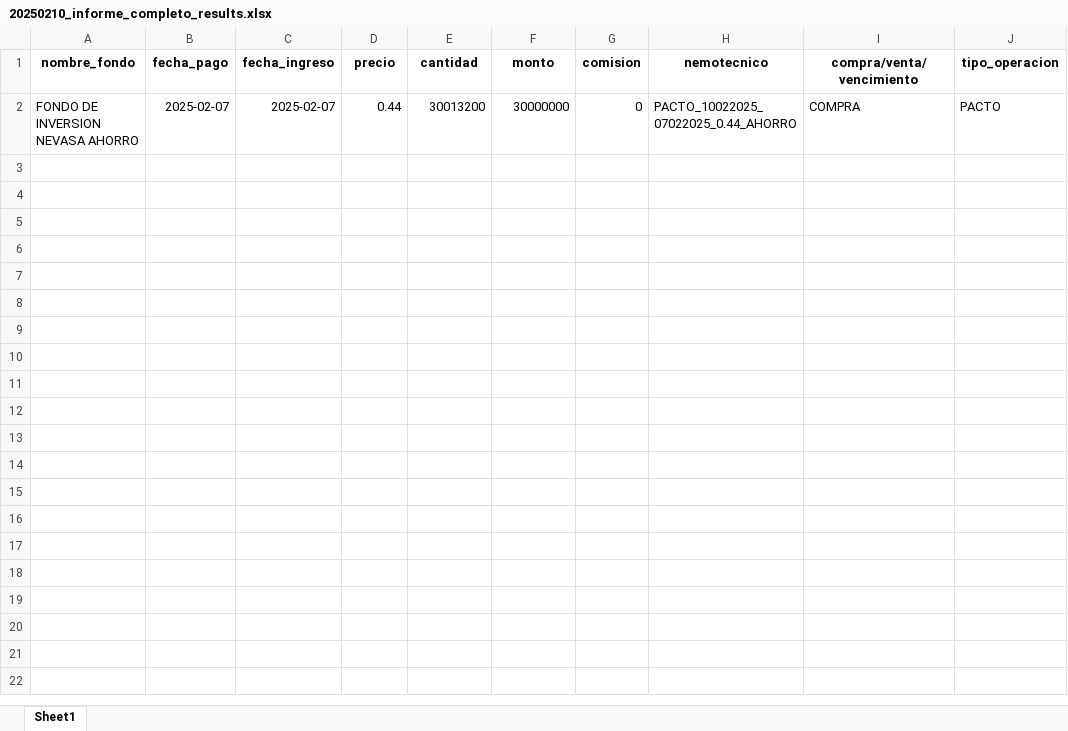
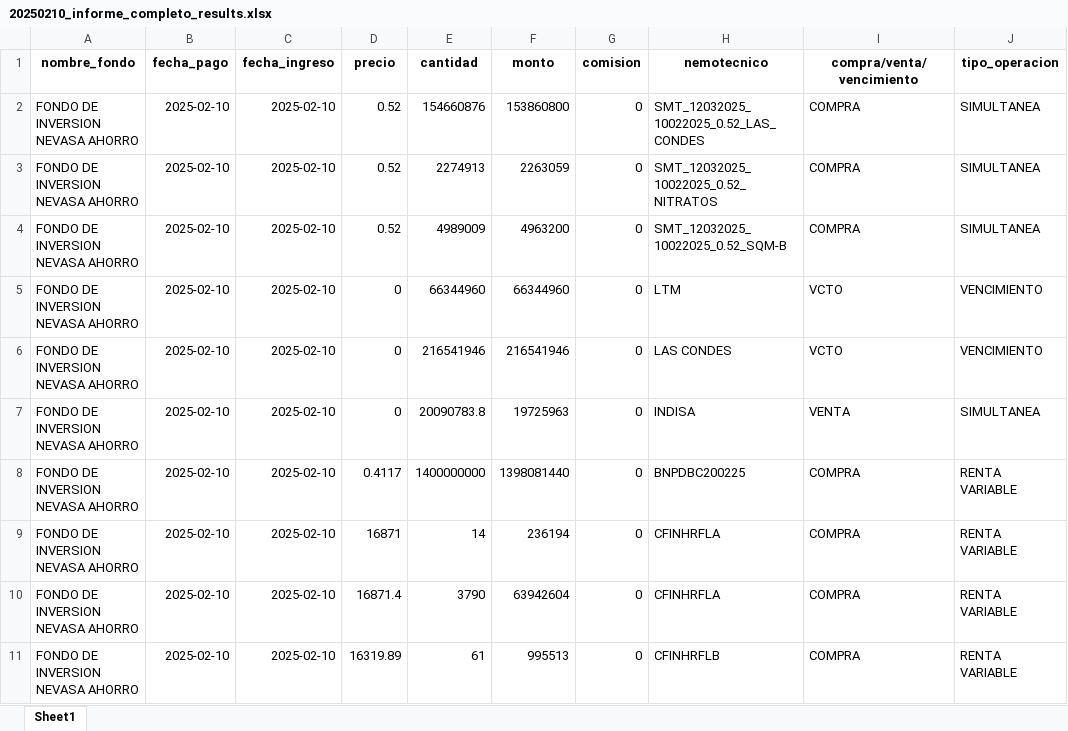
Before and after one commit to Creasys-Risk/parser_delta, an Excel workbook: Nevasa/InformeCompleto/20250210/20250210_informe_completo_results.xlsx, sheet Sheet1, drawn as a sheet; values as stored, in another font and other column widths than the file's, no borders; addresses are those after the commit; the diff names each change by its address in the sheet, - before the commit and + after, or states it on an @@ line.

Commit message:
20250210: Resultados

```diff
--- a/Nevasa/InformeCompleto/20250210/20250210_informe_completo_results.xlsx (sheet Sheet1)
+++ b/Nevasa/InformeCompleto/20250210/20250210_informe_completo_results.xlsx (sheet Sheet1)
+row 2: FONDO DE INVERSION NEVASA AHORRO | 2025-02-10 | 2025-02-10 | 0.52 | 154660876 | 153860800 | 0 | SMT_12032025_10022025_0.52_LAS_CONDES | COMPRA | SIMULTANEA
-B3 (fecha_pago): 2025-02-07
+B3 (fecha_pago): 2025-02-10
-C3 (fecha_ingreso): 2025-02-07
+C3 (fecha_ingreso): 2025-02-10
-D3 (precio): 0.44
+D3 (precio): 0.52
-E3 (cantidad): 30013200
+E3 (cantidad): 2274913
-F3 (monto): 30000000
+F3 (monto): 2263059
-H3 (nemotecnico): PACTO_10022025_07022025_0.44_AHORRO
+H3 (nemotecnico): SMT_12032025_10022025_0.52_NITRATOS
-J3 (tipo_operacion): PACTO
+J3 (tipo_operacion): SIMULTANEA
+row 4: FONDO DE INVERSION NEVASA AHORRO | 2025-02-10 | 2025-02-10 | 0.52 | 4989009 | 4963200 | 0 | SMT_12032025_10022025_0.52_SQM-B | COMPRA | SIMULTANEA
+row 5: FONDO DE INVERSION NEVASA AHORRO | 2025-02-10 | 2025-02-10 | 0 | 66344960 | 66344960 | 0 | LTM | VCTO | VENCIMIENTO
+row 6: FONDO DE INVERSION NEVASA AHORRO | 2025-02-10 | 2025-02-10 | 0 | 216541946 | 216541946 | 0 | LAS CONDES | VCTO | VENCIMIENTO
+row 7: FONDO DE INVERSION NEVASA AHORRO | 2025-02-10 | 2025-02-10 | 0 | 20090783.8 | 19725963 | 0 | INDISA | VENTA | SIMULTANEA
+row 8: FONDO DE INVERSION NEVASA AHORRO | 2025-02-10 | 2025-02-10 | 0.4117 | 1400000000 | 1398081440 | 0 | BNPDBC200225 | COMPRA | RENTA VARIABLE
+row 9: FONDO DE INVERSION NEVASA AHORRO | 2025-02-10 | 2025-02-10 | 16871 | 14 | 236194 | 0 | CFINHRFLA | COMPRA | RENTA VARIABLE
+row 10: FONDO DE INVERSION NEVASA AHORRO | 2025-02-10 | 2025-02-10 | 16871.4 | 3790 | 63942604 | 0 | CFINHRFLA | COMPRA | RENTA VARIABLE
+row 11: FONDO DE INVERSION NEVASA AHORRO | 2025-02-10 | 2025-02-10 | 16319.89 | 61 | 995513 | 0 | CFINHRFLB | COMPRA | RENTA VARIABLE
```
